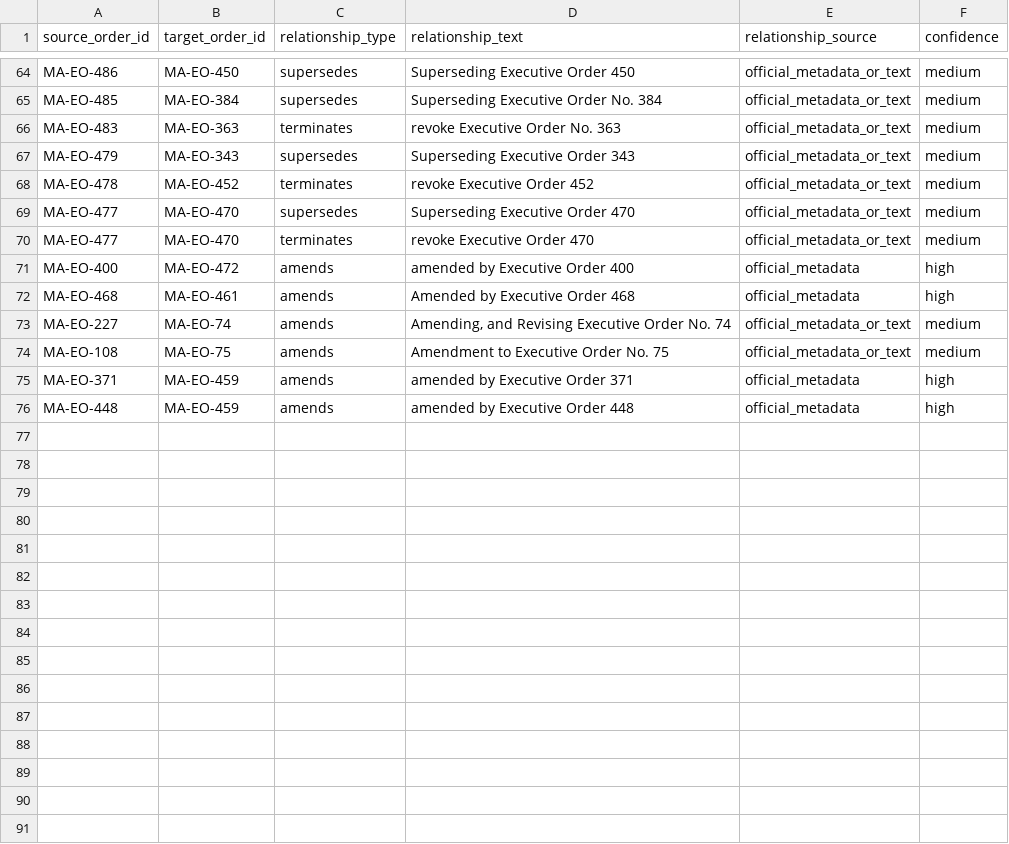
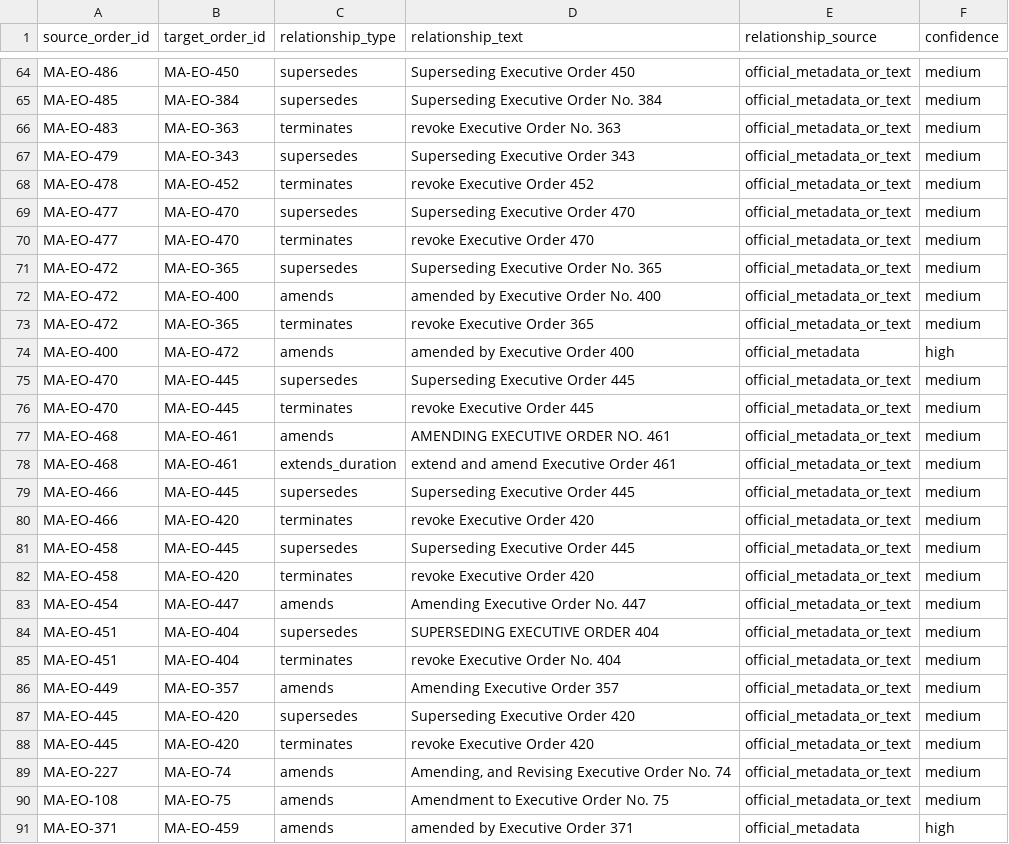
Before and after one commit to Phenom1881/disaster-data, a CSV file: plus/massachusetts/ma_order_relationships.csv, drawn as a sheet; only a part is shown, gaps mark what is left out; the shorter side is filled out with more unchanged rows.

```diff
--- a/plus/massachusetts/ma_order_relationships.csv
+++ b/plus/massachusetts/ma_order_relationships.csv
@@ -70,4 +70,20 @@ MA-EO-477,MA-EO-470,supersedes,Superseding Executive Order 470,official_metadata
 MA-EO-477,MA-EO-470,terminates,revoke Executive Order 470,official_metadata_or_text,medium
+MA-EO-472,MA-EO-365,supersedes,Superseding Executive Order No. 365,official_metadata_or_text,medium
+MA-EO-472,MA-EO-400,amends,amended by Executive Order No. 400,official_metadata_or_text,medium
+MA-EO-472,MA-EO-365,terminates,revoke Executive Order 365,official_metadata_or_text,medium
 MA-EO-400,MA-EO-472,amends,amended by Executive Order 400,official_metadata,high
-MA-EO-468,MA-EO-461,amends,Amended by Executive Order 468,official_metadata,high
+MA-EO-470,MA-EO-445,supersedes,Superseding Executive Order 445,official_metadata_or_text,medium
+MA-EO-470,MA-EO-445,terminates,revoke Executive Order 445,official_metadata_or_text,medium
+MA-EO-468,MA-EO-461,amends,AMENDING EXECUTIVE ORDER NO. 461,official_metadata_or_text,medium
+MA-EO-468,MA-EO-461,extends_duration,extend and amend Executive Order 461,official_metadata_or_text,medium
+MA-EO-466,MA-EO-445,supersedes,Superseding Executive Order 445,official_metadata_or_text,medium
+MA-EO-466,MA-EO-420,terminates,revoke Executive Order 420,official_metadata_or_text,medium
+MA-EO-458,MA-EO-445,supersedes,Superseding Executive Order 445,official_metadata_or_text,medium
+MA-EO-458,MA-EO-420,terminates,revoke Executive Order 420,official_metadata_or_text,medium
+MA-EO-454,MA-EO-447,amends,Amending Executive Order No. 447,official_metadata_or_text,medium
+MA-EO-451,MA-EO-404,supersedes,SUPERSEDING EXECUTIVE ORDER 404,official_metadata_or_text,medium
+MA-EO-451,MA-EO-404,terminates,revoke Executive Order No. 404,official_metadata_or_text,medium
+MA-EO-449,MA-EO-357,amends,Amending Executive Order 357,official_metadata_or_text,medium
+MA-EO-445,MA-EO-420,supersedes,Superseding Executive Order 420,official_metadata_or_text,medium
+MA-EO-445,MA-EO-420,terminates,revoke Executive Order 420,official_metadata_or_text,medium
 MA-EO-227,MA-EO-74,amends,"Amending, and Revising Executive Order No. 74",official_metadata_or_text,medium
```
Also changed, not shown: plus/florida/fl_emergency_actions_all.csv, plus/massachusetts/ma_emergency_actions_all.csv, 11 other files.
